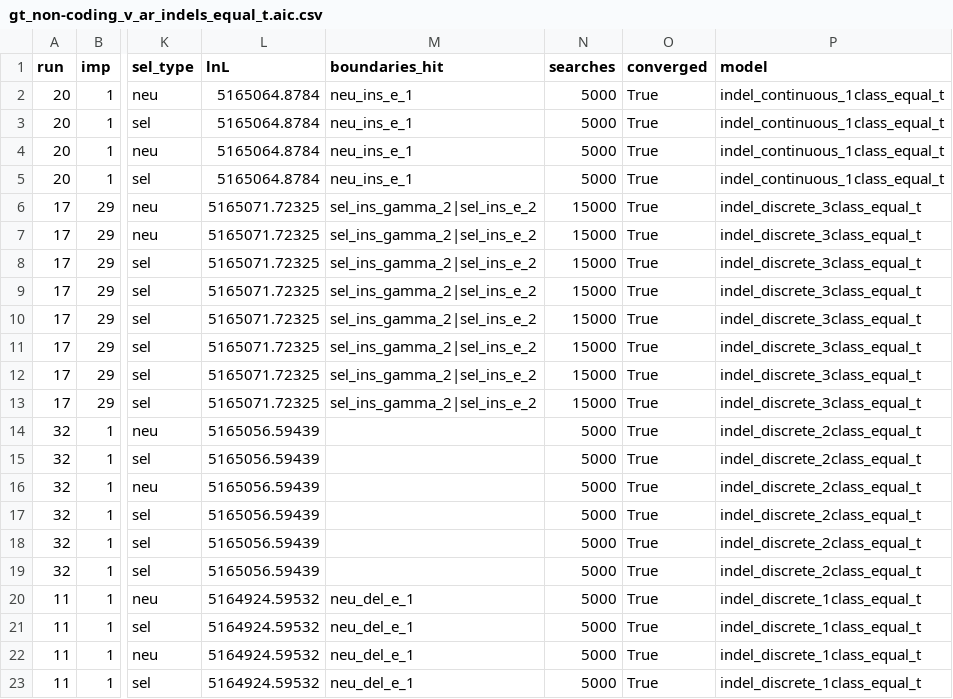
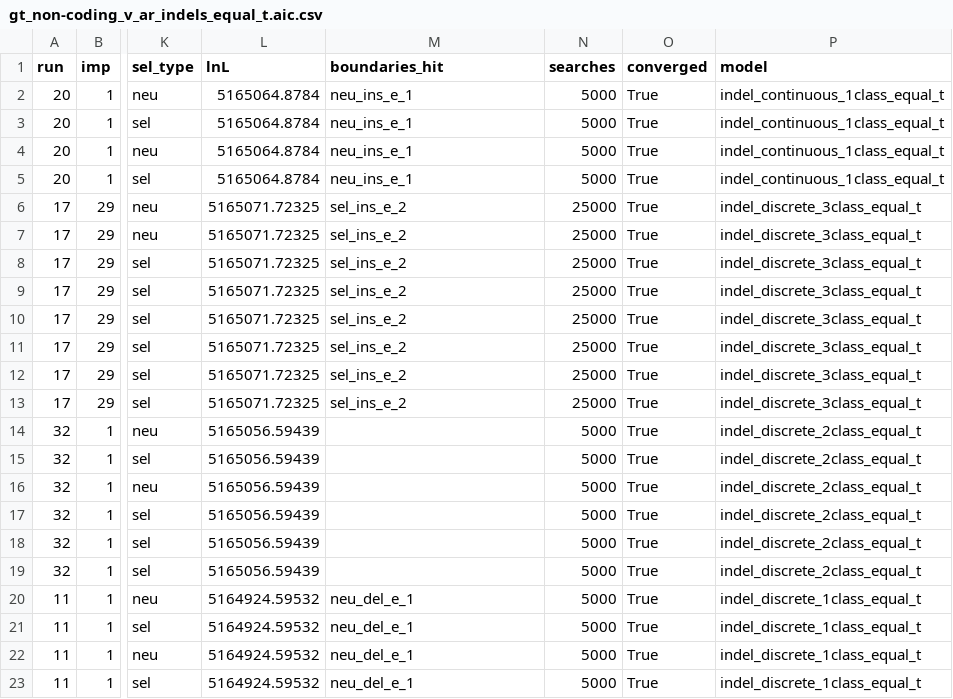
Before and after one commit to henryjuho/parus_indel, a CSV file: anavar_analyses/gt_non-coding_v_ar_indels_equal_t.aic.csv, drawn as a sheet; only a part is shown, gaps mark what is left out; the diff names each change by its address in the sheet, - before the commit and + after, or states it on an @@ line.

```diff
--- a/anavar_analyses/gt_non-coding_v_ar_indels_equal_t.aic.csv
+++ b/anavar_analyses/gt_non-coding_v_ar_indels_equal_t.aic.csv
-M6:M13 (boundaries_hit): sel_ins_gamma_2|sel_ins_e_2
+M6:M13 (boundaries_hit): sel_ins_e_2
-N6:N13 (searches): 15000
+N6:N13 (searches): 25000
```
Also changed, not shown: anavar_analyses/gt_non-coding_v_ar_anavar_results_indels.aic.csv.
